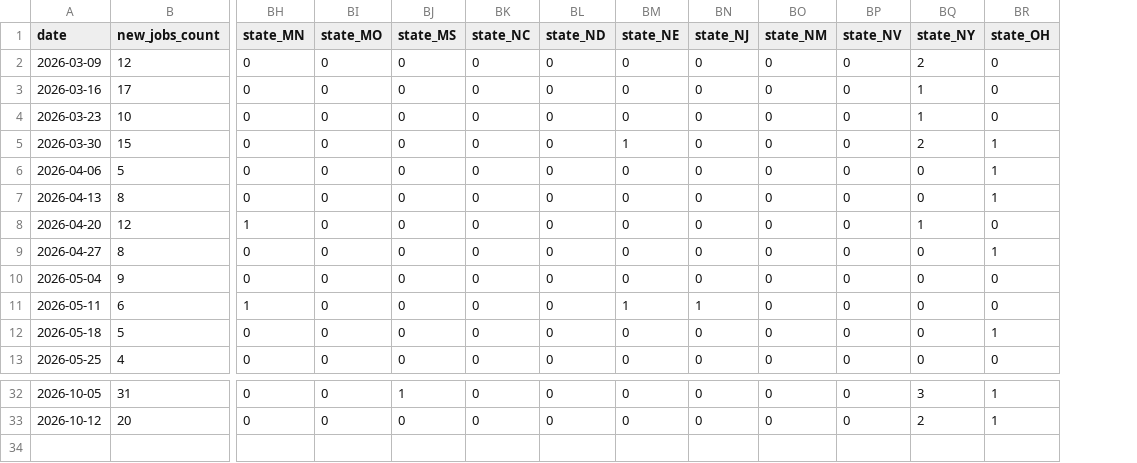
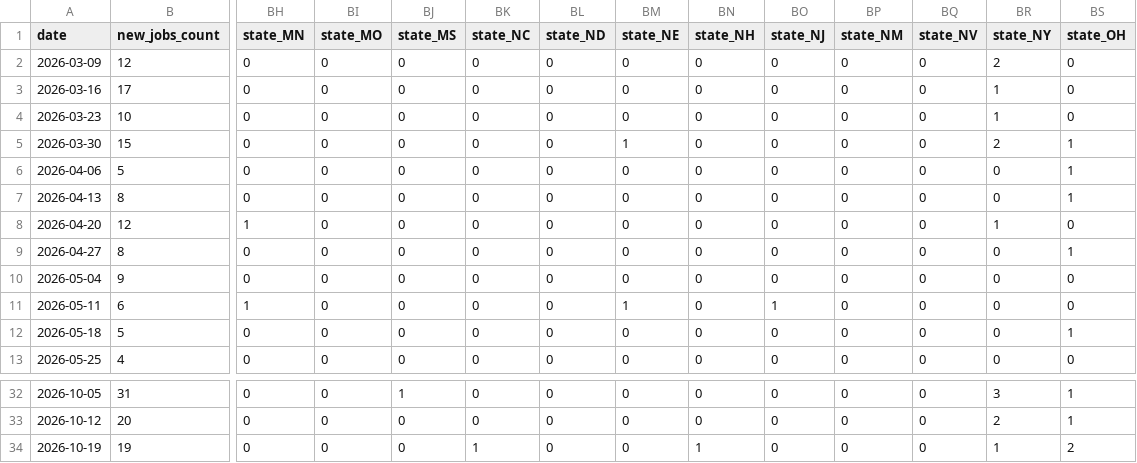
Before and after one commit to 7tzjtxxgh2-jpg/Claude-Phil-Jobs-Tracker, a CSV file: data/trends_weekly.csv, drawn as a sheet; only a part is shown, gaps mark what is left out; rows hold the shown columns only; the diff names each change by its address in the sheet, - before the commit and + after, or states it on an @@ line.

```diff
--- a/data/trends_weekly.csv
+++ b/data/trends_weekly.csv
+column BN (state_NH), rows 2-13: all 0; rows 32-33: 0 | 0
+row 34: 2026-10-19 | 19 | 0 | 0 | 0 | 1 | 0 | 0 | 1 | 0 | 0 | 0 | 1 | 2
```
Also changed, not shown: 9 other files.
